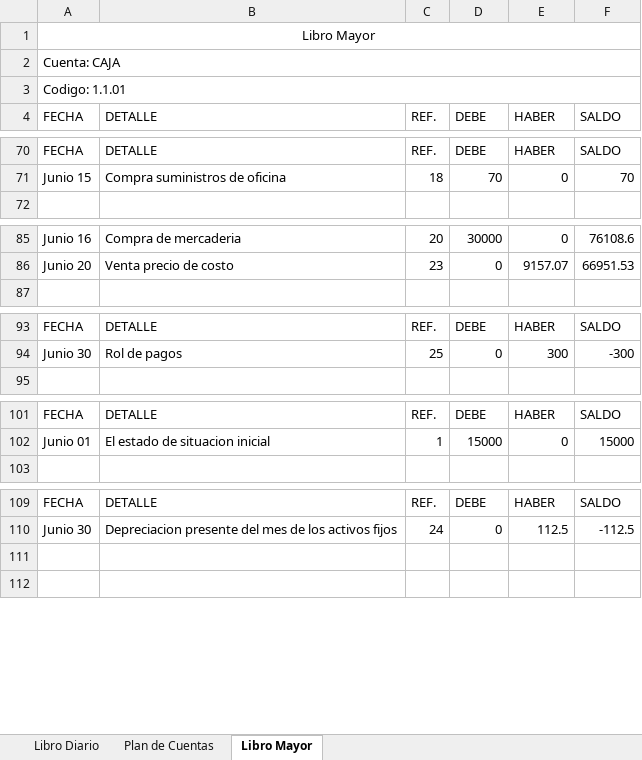
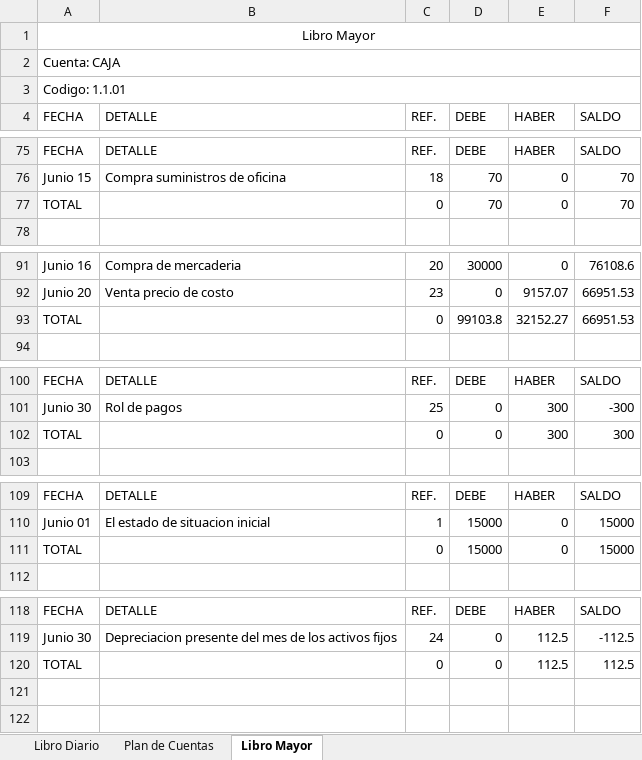
Before and after one commit to JamesJose7/Programa-Contable, an Excel workbook: Contabilidad.xlsx, sheet Libro Mayor, drawn as a sheet; only a part is shown, gaps mark what is left out; values as stored, in another font and other column widths than the file's, no borders; the diff covers the shown part only; the diff names each change by its address in the sheet, - before the commit and + after, or states it on an @@ line.

Commit message:
Generate Libro Mayor with total values

```diff
--- a/Contabilidad.xlsx (sheet Libro Mayor)
+++ b/Contabilidad.xlsx (sheet Libro Mayor)
+row 77: TOTAL |  | 0 | 70 | 0 | 70
+row 93: TOTAL |  | 0 | 99103.8 | 32152.27 | 66951.53
+row 102: TOTAL |  | 0 | 0 | 300 | 300
+row 111: TOTAL |  | 0 | 15000 | 0 | 15000
+row 120: TOTAL |  | 0 | 0 | 112.5 | 112.5
```
Also changed, not shown: 30 added rows elsewhere in this sheet, 1 other file.
